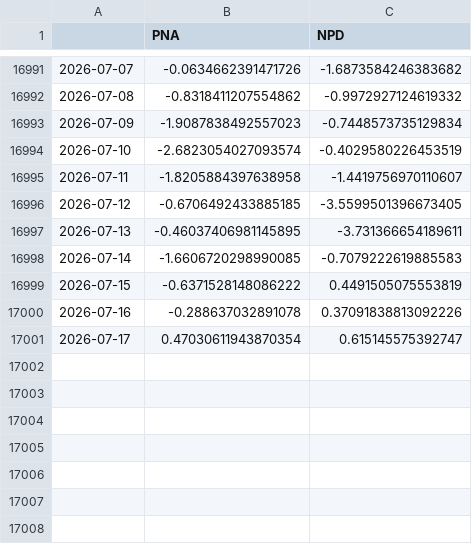
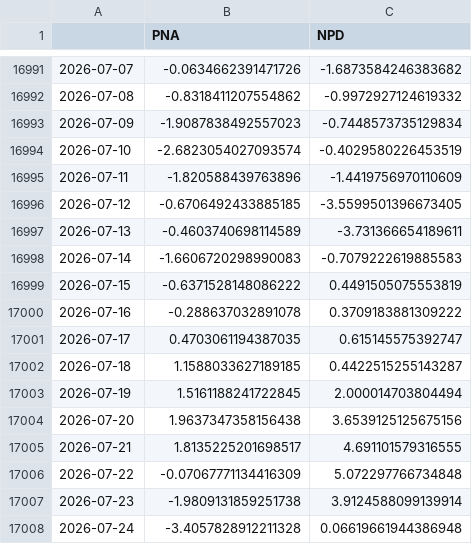
Before and after one commit to linusmagnusson/clint_ts_output, a CSV file: seas_Pac_raw.csv, drawn as a sheet; only a part is shown, gaps mark what is left out.

```diff
--- a/seas_Pac_raw.csv
+++ b/seas_Pac_raw.csv
@@ -16994,8 +16994,15 @@
 2026-07-10,-2.6823054027093574,-0.4029580226453519
-2026-07-11,-1.8205884397638958,-1.4419756970110607
+2026-07-11,-1.820588439763896,-1.4419756970110609
 2026-07-12,-0.6706492433885185,-3.5599501396673405
-2026-07-13,-0.46037406981145895,-3.731366654189611
-2026-07-14,-1.6606720298990085,-0.7079222619885583
+2026-07-13,-0.4603740698114589,-3.731366654189611
+2026-07-14,-1.6606720298990083,-0.7079222619885583
 2026-07-15,-0.6371528148086222,0.4491505075553819
-2026-07-16,-0.288637032891078,0.37091838813092226
-2026-07-17,0.47030611943870354,0.615145575392747
+2026-07-16,-0.288637032891078,0.3709183881309222
+2026-07-17,0.4703061194387035,0.615145575392747
+2026-07-18,1.1588033627189185,0.4422515255143287
+2026-07-19,1.5161188241722845,2.000014703804494
+2026-07-20,1.9637347358156438,3.6539125125675156
+2026-07-21,1.8135225201698517,4.691101579316555
+2026-07-22,-0.07067771134416309,5.072297766734848
+2026-07-23,-1.9809131859251738,3.9124588099139914
+2026-07-24,-3.4057828912211328,0.06619661944386948
```
Also changed, not shown: area_AO1000_raw.csv, glob_2t_raw.csv, 12 other files.
